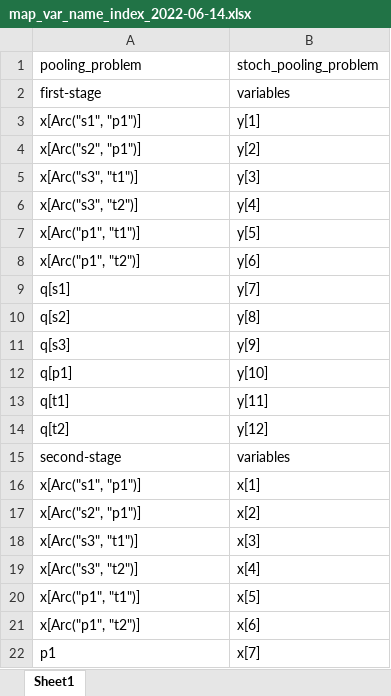
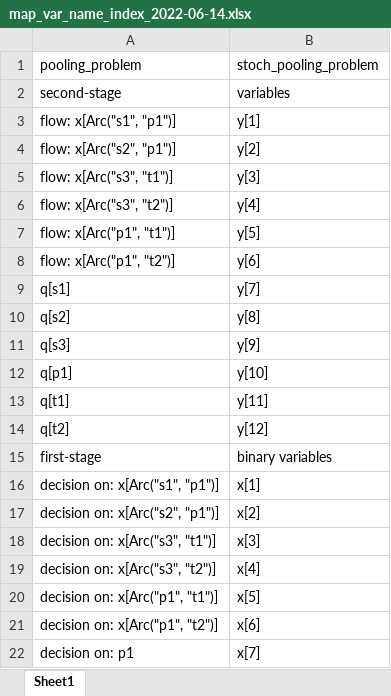
Before and after one commit to gamma-opt/p-BnB, an Excel workbook: pooling_problem_data/map_var_name_index_2022-06-14.xlsx, sheet Sheet1, drawn as a sheet; values as stored, in another font and other column widths than the file's, no borders; removed rows and columns are numbered as before the commit, all else as after; the diff names each change by its address in the sheet, - before the commit and + after, or states it on an @@ line.

```diff
--- a/pooling_problem_data/map_var_name_index_2022-06-14.xlsx (sheet Sheet1)
+++ b/pooling_problem_data/map_var_name_index_2022-06-14.xlsx (sheet Sheet1)
-A2 (pooling_problem): first-stage
+A2 (pooling_problem): second-stage
-A3 (pooling_problem): x[Arc("s1", "p1")]
+A3 (pooling_problem): flow: x[Arc("s1", "p1")]
-A4 (pooling_problem): x[Arc("s2", "p1")]
+A4 (pooling_problem): flow: x[Arc("s2", "p1")]
-A5 (pooling_problem): x[Arc("s3", "t1")]
+A5 (pooling_problem): flow: x[Arc("s3", "t1")]
-A6 (pooling_problem): x[Arc("s3", "t2")]
+A6 (pooling_problem): flow: x[Arc("s3", "t2")]
-A7 (pooling_problem): x[Arc("p1", "t1")]
+A7 (pooling_problem): flow: x[Arc("p1", "t1")]
-A8 (pooling_problem): x[Arc("p1", "t2")]
+A8 (pooling_problem): flow: x[Arc("p1", "t2")]
-row 15: second-stage | variables
+row 15: first-stage | binary variables
-A16 (pooling_problem): x[Arc("s1", "p1")]
+A16 (pooling_problem): decision on: x[Arc("s1", "p1")]
-A17 (pooling_problem): x[Arc("s2", "p1")]
+A17 (pooling_problem): decision on: x[Arc("s2", "p1")]
-A18 (pooling_problem): x[Arc("s3", "t1")]
+A18 (pooling_problem): decision on: x[Arc("s3", "t1")]
-A19 (pooling_problem): x[Arc("s3", "t2")]
+A19 (pooling_problem): decision on: x[Arc("s3", "t2")]
-A20 (pooling_problem): x[Arc("p1", "t1")]
+A20 (pooling_problem): decision on: x[Arc("p1", "t1")]
-A21 (pooling_problem): x[Arc("p1", "t2")]
+A21 (pooling_problem): decision on: x[Arc("p1", "t2")]
-A22 (pooling_problem): p1
+A22 (pooling_problem): decision on: p1
```
Also changed, not shown: 8 other files.
